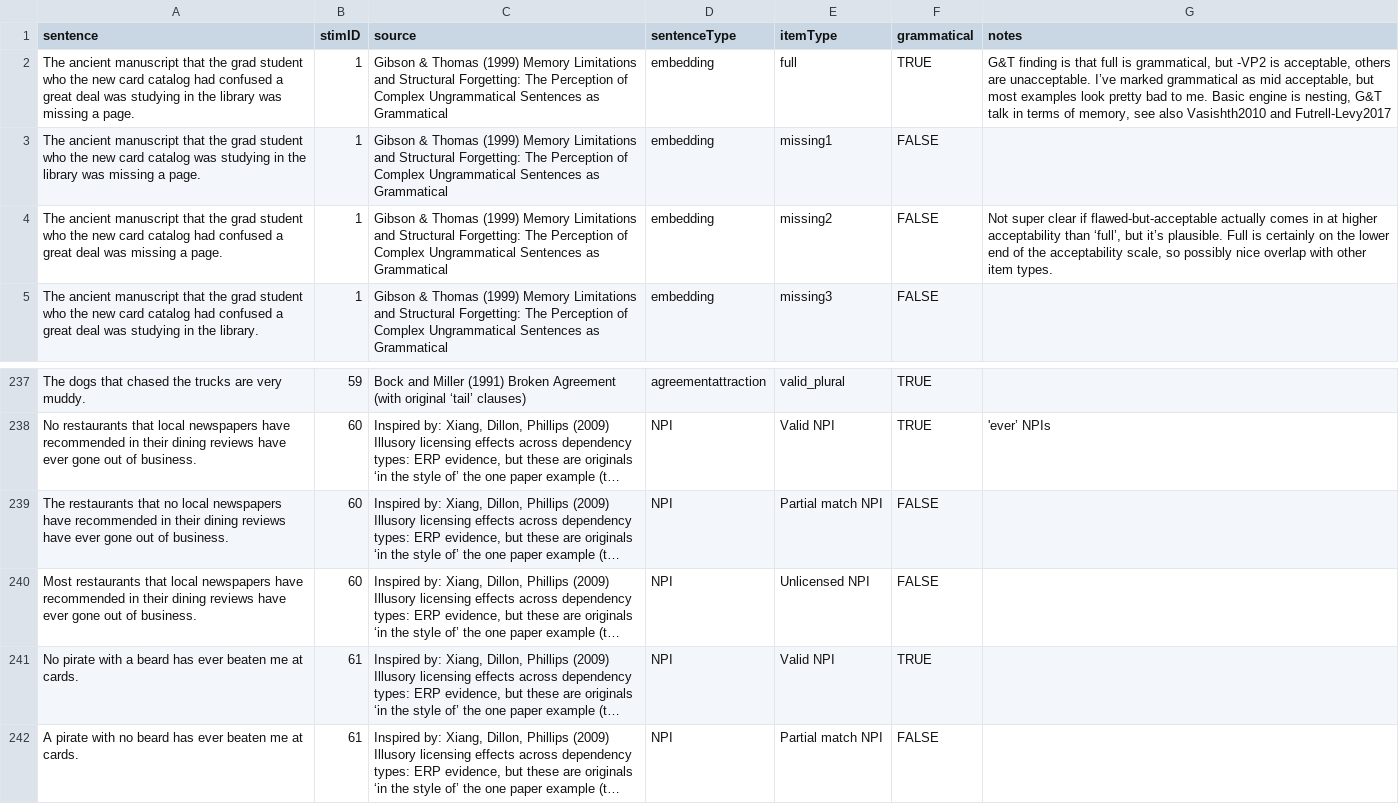
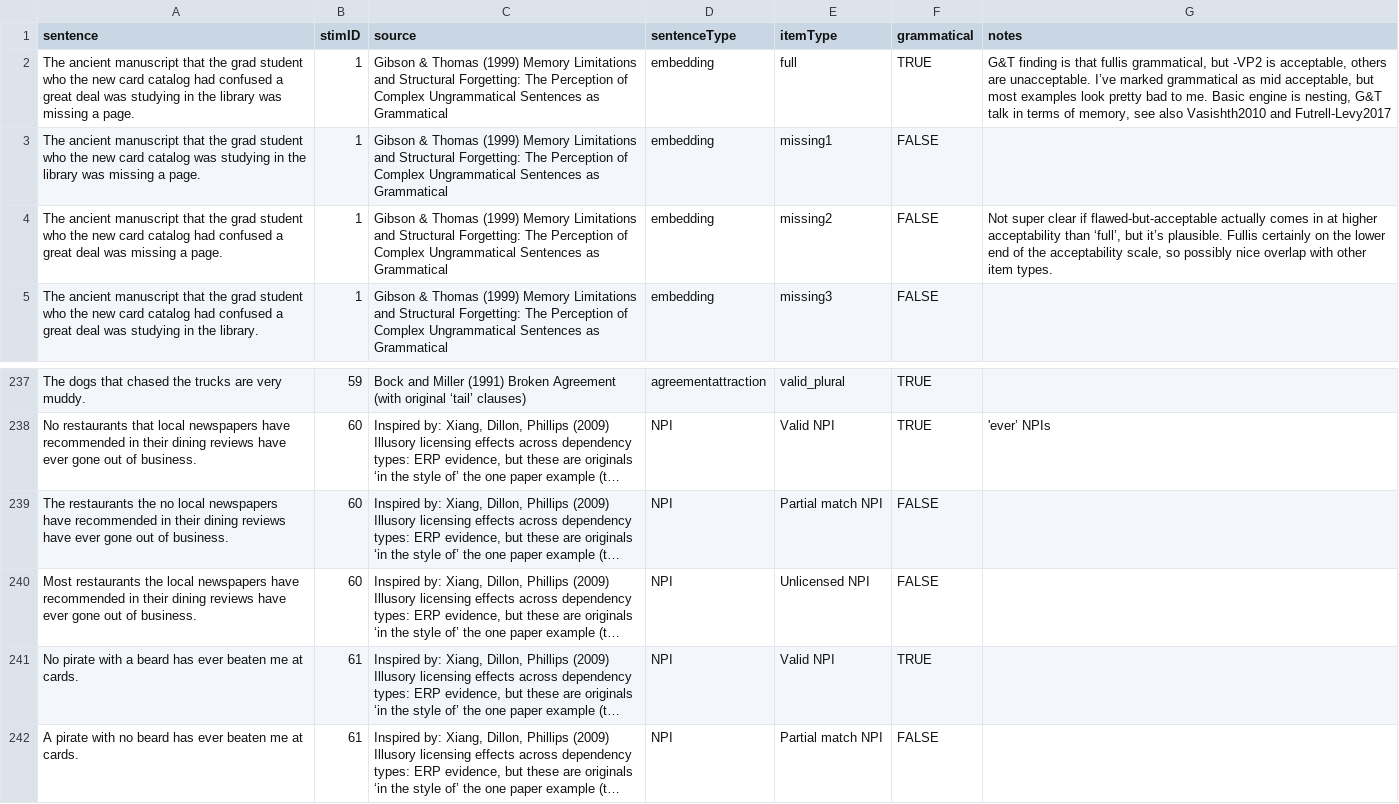
Before and after one commit to stevenlangsford/sentenceSTA, a CSV file: data/stimcollection1.csv, drawn as a sheet; only a part is shown, gaps mark what is left out; long unchanged cells end in …; the diff names each change by its address in the sheet, - before the commit and + after, or states it on an @@ line.

```diff
--- a/data/stimcollection1.csv
+++ b/data/stimcollection1.csv
-G2 (notes): …is that full is grammatical, but…
+G2 (notes): …is that fullis grammatical, but…
-G4 (notes): …it’s plausible. Full is certainly on…
+G4 (notes): …it’s plausible. Fullis certainly on…
-A239 (sentence): The restaurants that no local…
+A239 (sentence): The restaurants the no local…
-A240 (sentence): Most restaurants that local newspapers…
+A240 (sentence): Most restaurants the local newspapers…
```
Also changed, not shown: 5 other files.
